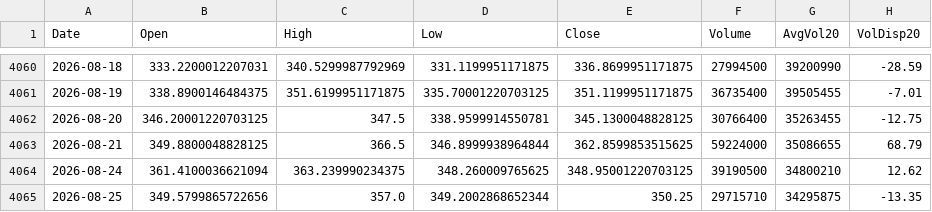
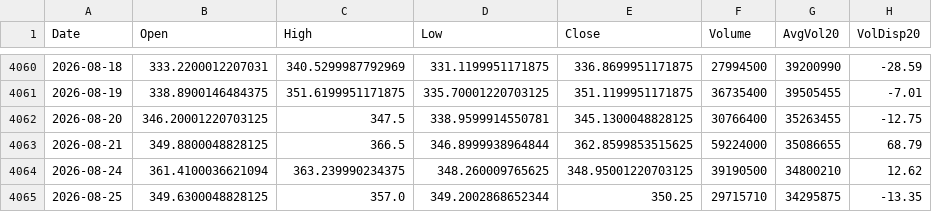
Before and after one commit to Junwoo-Genius/market-snapshot, a CSV file: public/csv/TSLA_daily.csv, drawn as a sheet; only a part is shown, gaps mark what is left out; the diff names each change by its address in the sheet, - before the commit and + after, or states it on an @@ line.

```diff
--- a/public/csv/TSLA_daily.csv
+++ b/public/csv/TSLA_daily.csv
-B4065 (Open): 349.5799865722656
+B4065 (Open): 349.6300048828125
```
Also changed, not shown: public/csv/META_daily.csv, 10 other files.
